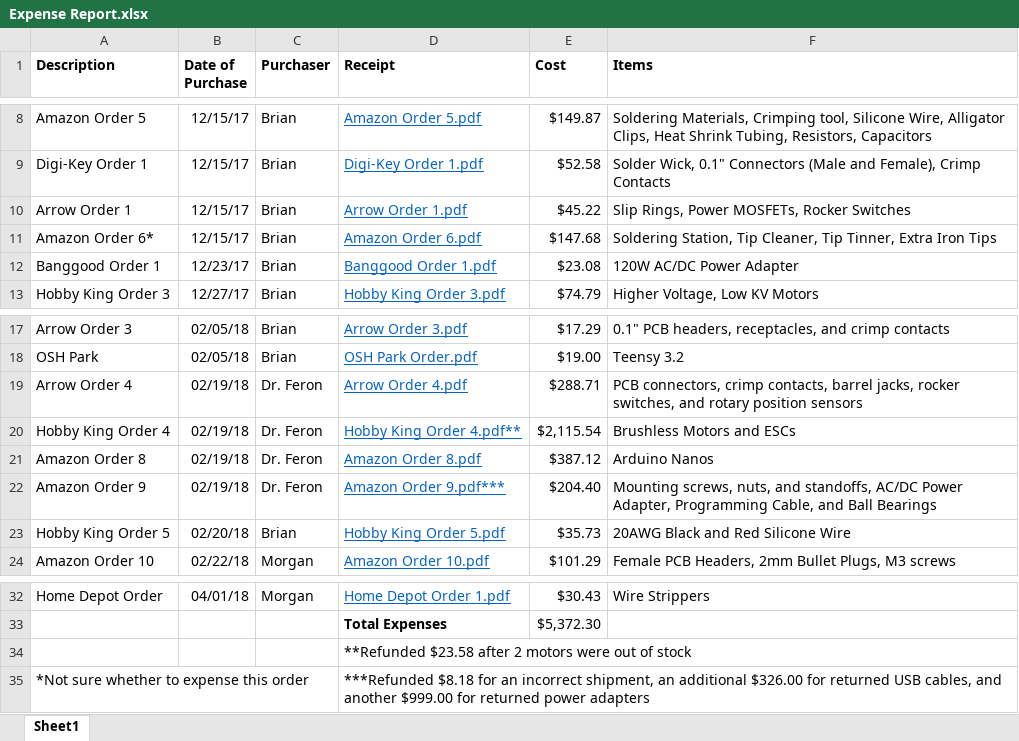
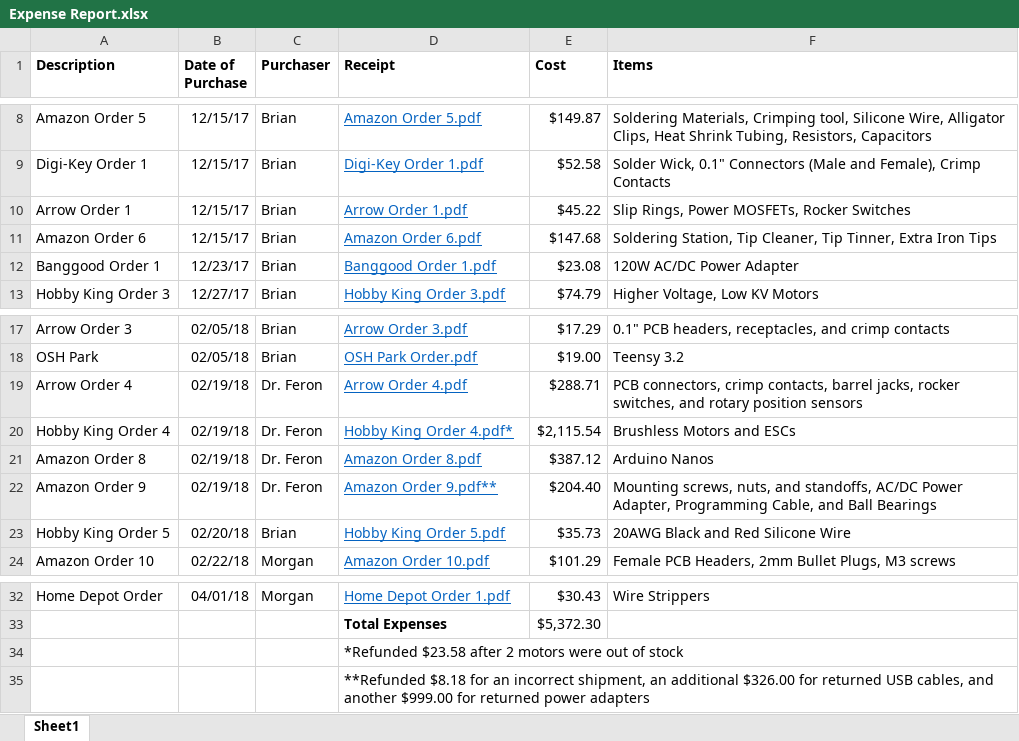
Before and after one commit to brianjk66/Controls-Research-Project, an Excel workbook: Ordered Parts/Expense Report.xlsx, sheet Sheet1, drawn as a sheet; only a part is shown, gaps mark what is left out; values as stored, in another font and other column widths than the file's, no borders; removed rows and columns are numbered as before the commit, all else as after; the diff names each change by its address in the sheet, - before the commit and + after, or states it on an @@ line.

Commit message:
Finalized expense report for submission to Georgia Tech

```diff
--- a/Ordered Parts/Expense Report.xlsx (sheet Sheet1)
+++ b/Ordered Parts/Expense Report.xlsx (sheet Sheet1)
-A11 (Description): Amazon Order 6*
+A11 (Description): Amazon Order 6
-D20 (Receipt): Hobby King Order 4.pdf**
+D20 (Receipt): Hobby King Order 4.pdf*
-D22 (Receipt): Amazon Order 9.pdf***
+D22 (Receipt): Amazon Order 9.pdf**
-D34 (Receipt): **Refunded $23.58 after…
+D34 (Receipt): *Refunded $23.58 after…
-row 35: *Not sure whether to expense this order |  |  | ***Refunded $8.18 for an incorrect shipment, an additional $326.00 for returned USB cables, and another $999.00 for returned power adapters
+row 35:  |  |  | **Refunded $8.18 for an incorrect shipment, an additional $326.00 for returned USB cables, and another $999.00 for returned power adapters
```
Also changed, not shown: 1 other file.
